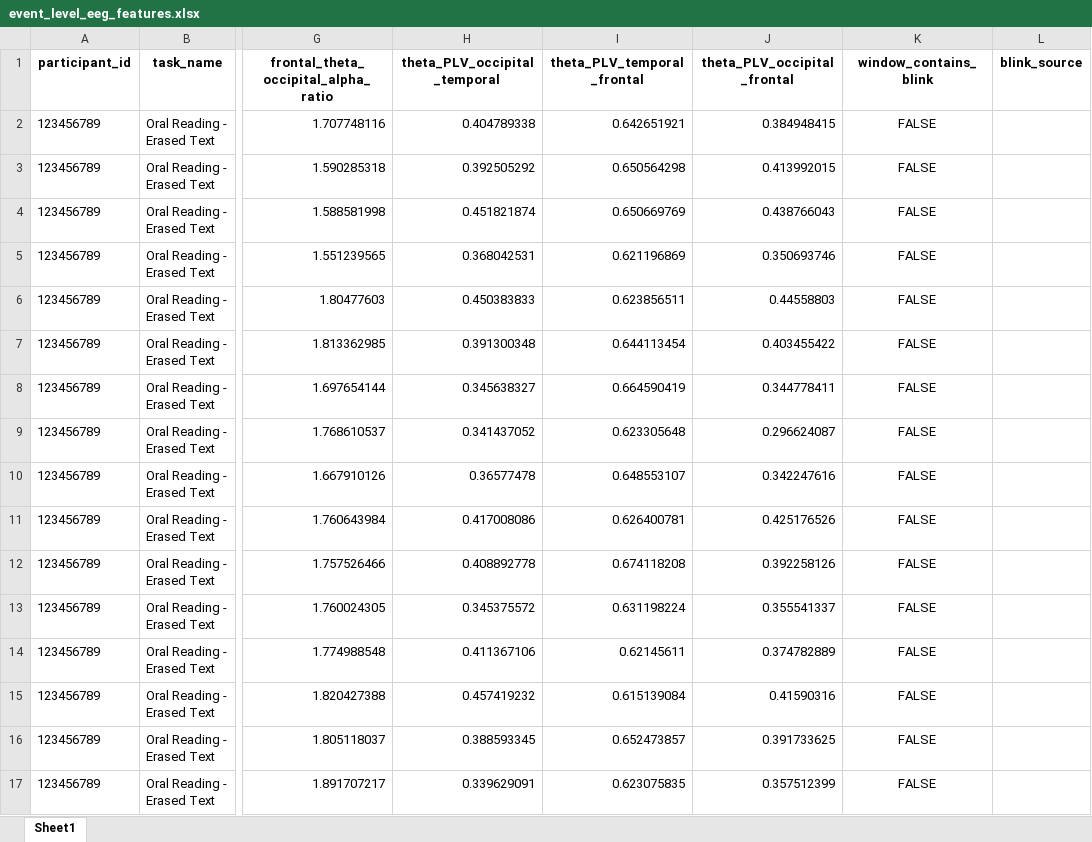
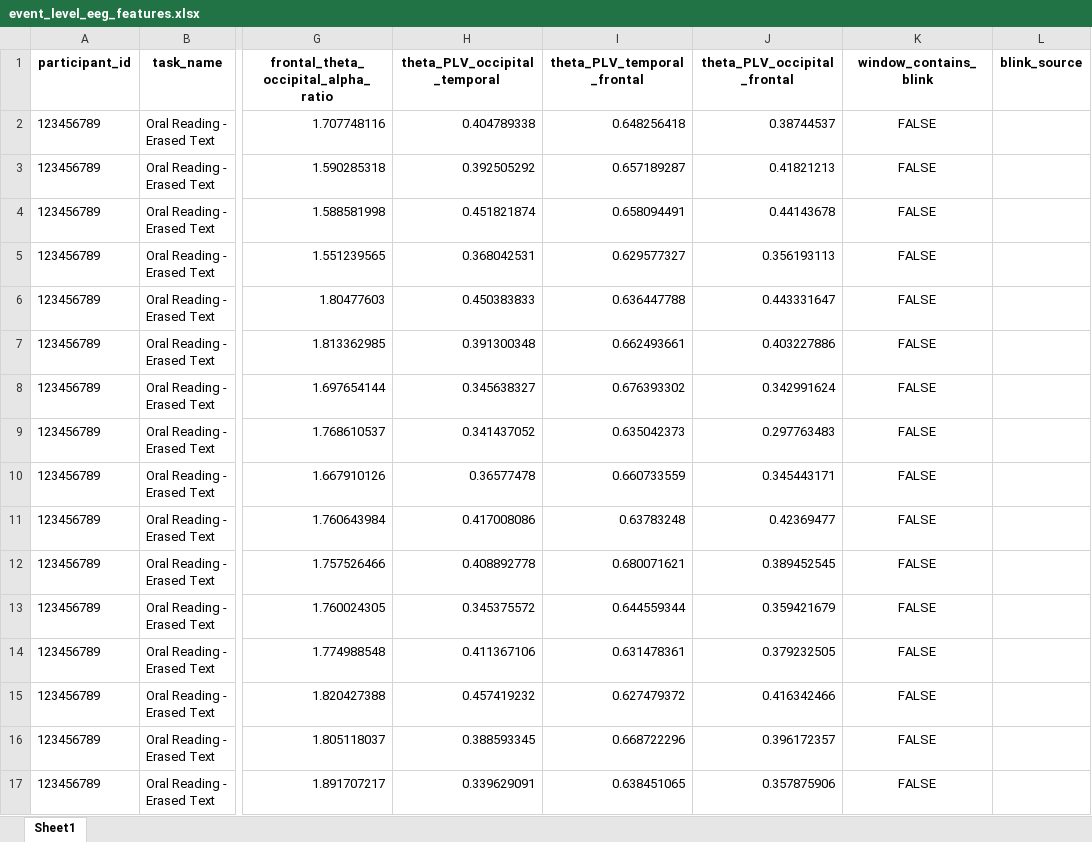
Before and after one commit to talyatohar/Multimodal-Research-Analysis-Platform, an Excel workbook: database/participants/participant_123456789/Oral Reading - Erased Text/event_level_eeg_features.xlsx, sheet Sheet1, drawn as a sheet; only a part is shown, gaps mark what is left out; values as stored, in another font and other column widths than the file's, no borders; the diff covers the shown part only; the diff names each change by its address in the sheet, - before the commit and + after, or states it on an @@ line.

```diff
--- a/database/participants/participant_123456789/Oral Reading - Erased Text/event_level_eeg_features.xlsx (sheet Sheet1)
+++ b/database/participants/participant_123456789/Oral Reading - Erased Text/event_level_eeg_features.xlsx (sheet Sheet1)
-I2 (theta_PLV_temporal_frontal): 0.642651921
+I2 (theta_PLV_temporal_frontal): 0.648256418
-J2 (theta_PLV_occipital_frontal): 0.384948415
+J2 (theta_PLV_occipital_frontal): 0.38744537
-I3 (theta_PLV_temporal_frontal): 0.650564298
+I3 (theta_PLV_temporal_frontal): 0.657189287
-J3 (theta_PLV_occipital_frontal): 0.413992015
+J3 (theta_PLV_occipital_frontal): 0.41821213
-I4 (theta_PLV_temporal_frontal): 0.650669769
+I4 (theta_PLV_temporal_frontal): 0.658094491
-J4 (theta_PLV_occipital_frontal): 0.438766043
+J4 (theta_PLV_occipital_frontal): 0.44143678
-I5 (theta_PLV_temporal_frontal): 0.621196869
+I5 (theta_PLV_temporal_frontal): 0.629577327
-J5 (theta_PLV_occipital_frontal): 0.350693746
+J5 (theta_PLV_occipital_frontal): 0.356193113
-I6 (theta_PLV_temporal_frontal): 0.623856511
+I6 (theta_PLV_temporal_frontal): 0.636447788
-J6 (theta_PLV_occipital_frontal): 0.44558803
+J6 (theta_PLV_occipital_frontal): 0.443331647
-I7 (theta_PLV_temporal_frontal): 0.644113454
+I7 (theta_PLV_temporal_frontal): 0.662493661
-J7 (theta_PLV_occipital_frontal): 0.403455422
+J7 (theta_PLV_occipital_frontal): 0.403227886
-I8 (theta_PLV_temporal_frontal): 0.664590419
+I8 (theta_PLV_temporal_frontal): 0.676393302
-J8 (theta_PLV_occipital_frontal): 0.344778411
+J8 (theta_PLV_occipital_frontal): 0.342991624
-I9 (theta_PLV_temporal_frontal): 0.623305648
+I9 (theta_PLV_temporal_frontal): 0.635042373
-J9 (theta_PLV_occipital_frontal): 0.296624087
+J9 (theta_PLV_occipital_frontal): 0.297763483
-I10 (theta_PLV_temporal_frontal): 0.648553107
+I10 (theta_PLV_temporal_frontal): 0.660733559
-J10 (theta_PLV_occipital_frontal): 0.342247616
+J10 (theta_PLV_occipital_frontal): 0.345443171
-I11 (theta_PLV_temporal_frontal): 0.626400781
+I11 (theta_PLV_temporal_frontal): 0.63783248
-J11 (theta_PLV_occipital_frontal): 0.425176526
+J11 (theta_PLV_occipital_frontal): 0.42369477
-I12 (theta_PLV_temporal_frontal): 0.674118208
+I12 (theta_PLV_temporal_frontal): 0.680071621
-J12 (theta_PLV_occipital_frontal): 0.392258126
+J12 (theta_PLV_occipital_frontal): 0.389452545
-I13 (theta_PLV_temporal_frontal): 0.631198224
+I13 (theta_PLV_temporal_frontal): 0.644559344
-J13 (theta_PLV_occipital_frontal): 0.355541337
+J13 (theta_PLV_occipital_frontal): 0.359421679
-I14 (theta_PLV_temporal_frontal): 0.62145611
+I14 (theta_PLV_temporal_frontal): 0.631478361
-J14 (theta_PLV_occipital_frontal): 0.374782889
+J14 (theta_PLV_occipital_frontal): 0.379232505
-I15 (theta_PLV_temporal_frontal): 0.615139084
+I15 (theta_PLV_temporal_frontal): 0.627479372
-J15 (theta_PLV_occipital_frontal): 0.41590316
+J15 (theta_PLV_occipital_frontal): 0.416342466
-I16 (theta_PLV_temporal_frontal): 0.652473857
+I16 (theta_PLV_temporal_frontal): 0.668722296
-J16 (theta_PLV_occipital_frontal): 0.391733625
+J16 (theta_PLV_occipital_frontal): 0.396172357
-I17 (theta_PLV_temporal_frontal): 0.623075835
+I17 (theta_PLV_temporal_frontal): 0.638451065
-J17 (theta_PLV_occipital_frontal): 0.357512399
+J17 (theta_PLV_occipital_frontal): 0.357875906
```
Also changed, not shown: 346 edited cells elsewhere in this sheet, database/participants/participant_123456789/Oral Reading - Erased Text/event_level_eeg_distribution.xlsx, database/participants/participant_123456789/Oral Reading - Erased Text/task_level_eeg_features.xlsx, 55 other files.
